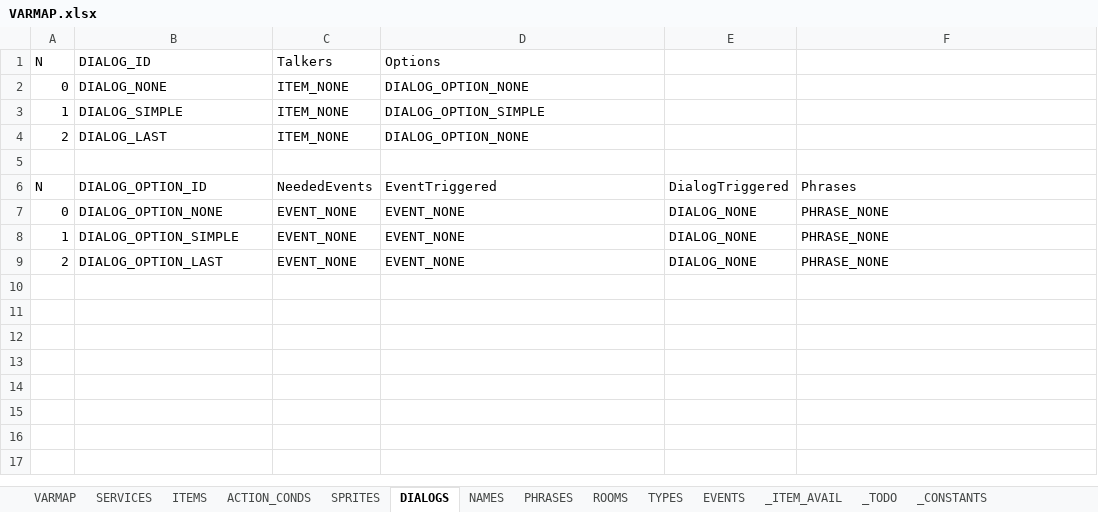
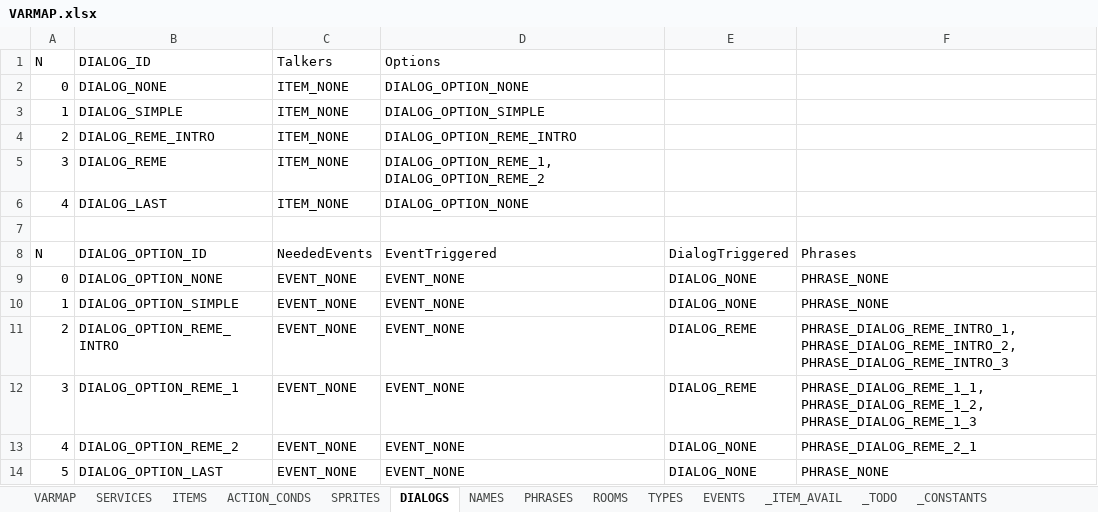
Before and after one commit to ivor4/Goblins3_AnotherQuest, an Excel workbook: VARMAP_Generator/VARMAP.xlsx, sheet DIALOGS, drawn as a sheet; values as stored, in another font and other column widths than the file's, no borders; charts and pictures and table styles not drawn; addresses are those after the commit; the diff names each change by its address in the sheet, - before the commit and + after, or states it on an @@ line.

```diff
--- a/VARMAP_Generator/VARMAP.xlsx (sheet DIALOGS)
+++ b/VARMAP_Generator/VARMAP.xlsx (sheet DIALOGS)
+row 4: 2 | DIALOG_REME_INTRO | ITEM_NONE | DIALOG_OPTION_REME_INTRO
+row 5: 3 | DIALOG_REME | ITEM_NONE | DIALOG_OPTION_REME_1, DIALOG_OPTION_REME_2
-A6 (N): 2
+A6 (N): 4
+row 11: 2 | DIALOG_OPTION_REME_INTRO | EVENT_NONE | EVENT_NONE | DIALOG_REME | PHRASE_DIALOG_REME_INTRO_1, PHRASE_DIALOG_REME_INTRO_2, PHRASE_DIALOG_REME_INTRO_3
+row 12: 3 | DIALOG_OPTION_REME_1 | EVENT_NONE | EVENT_NONE | DIALOG_REME | PHRASE_DIALOG_REME_1_1, PHRASE_DIALOG_REME_1_2, PHRASE_DIALOG_REME_1_3
+row 13: 4 | DIALOG_OPTION_REME_2 | EVENT_NONE | EVENT_NONE | DIALOG_NONE | PHRASE_DIALOG_REME_2_1
-A14 (N): 2
+A14 (N): 5
```
Also changed, not shown: sheet PHRASES, sheet ITEMS, sheet ROOMS, sheet ACTION_CONDS, sheet SPRITES, formulas that keep their value, 18 other files.
